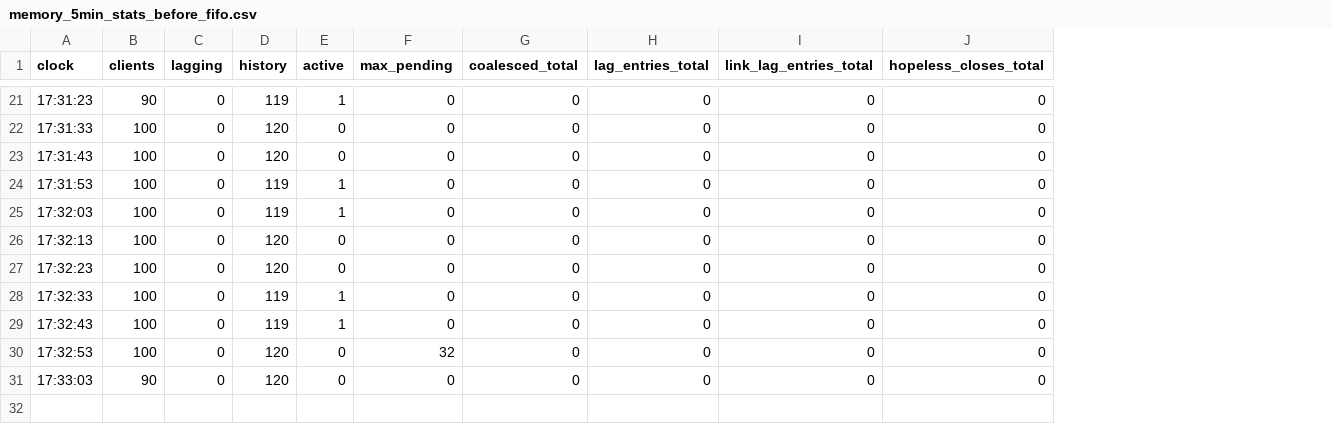
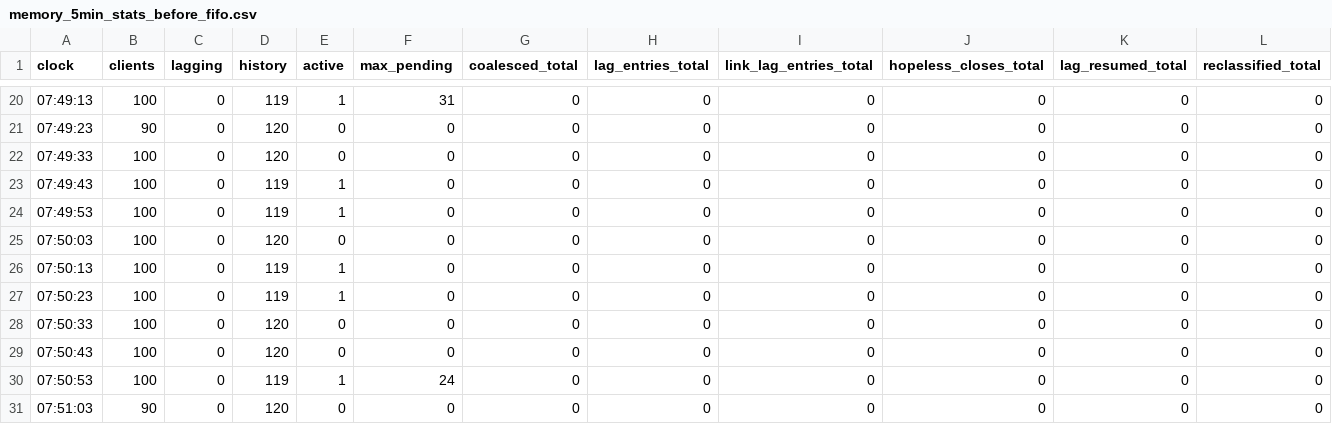
Before and after one commit to blobfish465/LiveRecallSystem, a CSV file: report/data/memory_5min_stats_before_fifo.csv, drawn as a sheet; only a part is shown, gaps mark what is left out; addresses are those after the commit; the diff covers the shown part only; the diff names each change by its address in the sheet, - before the commit and + after, or states it on an @@ line.

```diff
--- a/report/data/memory_5min_stats_before_fifo.csv
+++ b/report/data/memory_5min_stats_before_fifo.csv
+column K (lag_resumed_total), rows 20-29: all 0; row 31: 0
+column L (reclassified_total), rows 20-29: all 0; row 31: 0
-A20 (clock): 17:31:23
+A20 (clock): 07:49:13
-B20 (clients): 90
+B20 (clients): 100
-F20 (max_pending): 0
+F20 (max_pending): 31
-A21 (clock): 17:31:33
+A21 (clock): 07:49:23
-B21 (clients): 100
+B21 (clients): 90
-A22 (clock): 17:31:43
+A22 (clock): 07:49:33
-A23 (clock): 17:31:53
+A23 (clock): 07:49:43
-A24 (clock): 17:32:03
+A24 (clock): 07:49:53
-A25 (clock): 17:32:13
+A25 (clock): 07:50:03
-A26 (clock): 17:32:23
+A26 (clock): 07:50:13
-D26 (history): 120
+D26 (history): 119
-E26 (active): 0
+E26 (active): 1
-A27 (clock): 17:32:33
+A27 (clock): 07:50:23
-A28 (clock): 17:32:43
+A28 (clock): 07:50:33
-D28 (history): 119
+D28 (history): 120
-E28 (active): 1
+E28 (active): 0
-A29 (clock): 17:32:53
+A29 (clock): 07:50:43
-F29 (max_pending): 32
+F29 (max_pending): 0
+row 30: 07:50:53 | 100 | 0 | 119 | 1 | 24 | 0 | 0 | 0 | 0 | 0 | 0
-A31 (clock): 17:33:03
+A31 (clock): 07:51:03
```
Also changed, not shown: 1 removed row and 30 edited cells elsewhere in this file, report/data/bandwidth_windows_10s.csv, report/data/caption_age_percentiles.csv, 16 other files.
